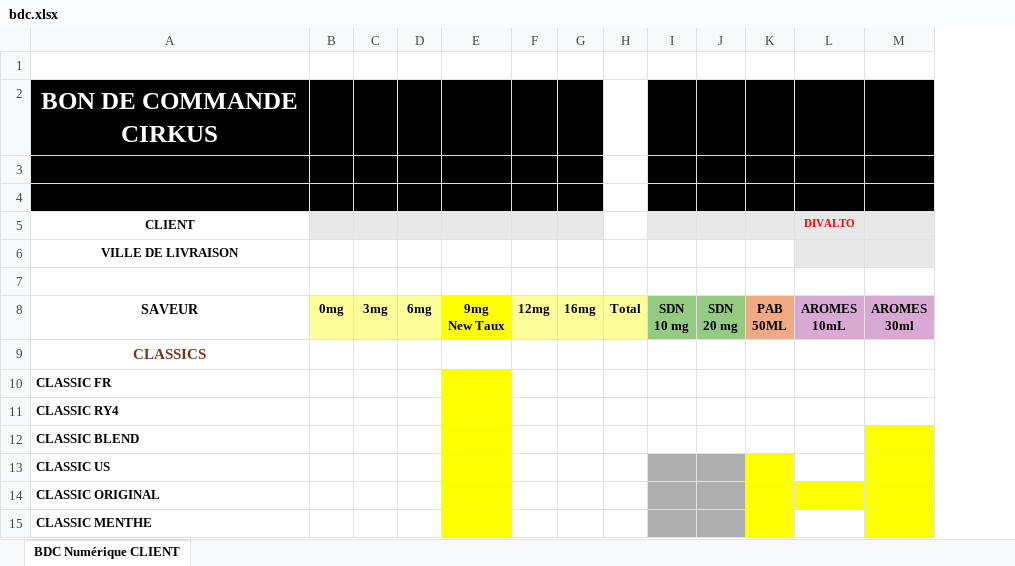
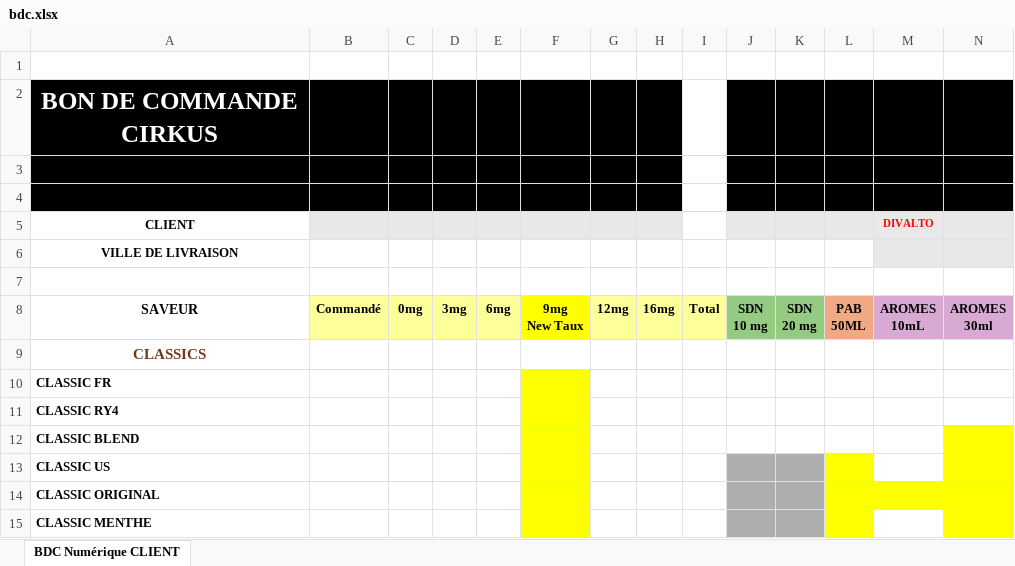
Before and after one commit to Ybellocq/Automation_BDC, an Excel workbook: bdc.xlsx, sheet BDC Numérique CLIENT, drawn as a sheet; only a part is shown; values as stored, in another font and other column widths than the file's, no borders; charts and pictures and conditional formats not drawn; the diff names each change by its address in the sheet, - before the commit and + after, or states it on an @@ line.

```diff
--- a/bdc.xlsx (sheet BDC Numérique CLIENT)
+++ b/bdc.xlsx (sheet BDC Numérique CLIENT)
+column B, row 8: Commandé
```
Also changed, not shown: formulas that keep their value, charts or pictures, 4 other files.
